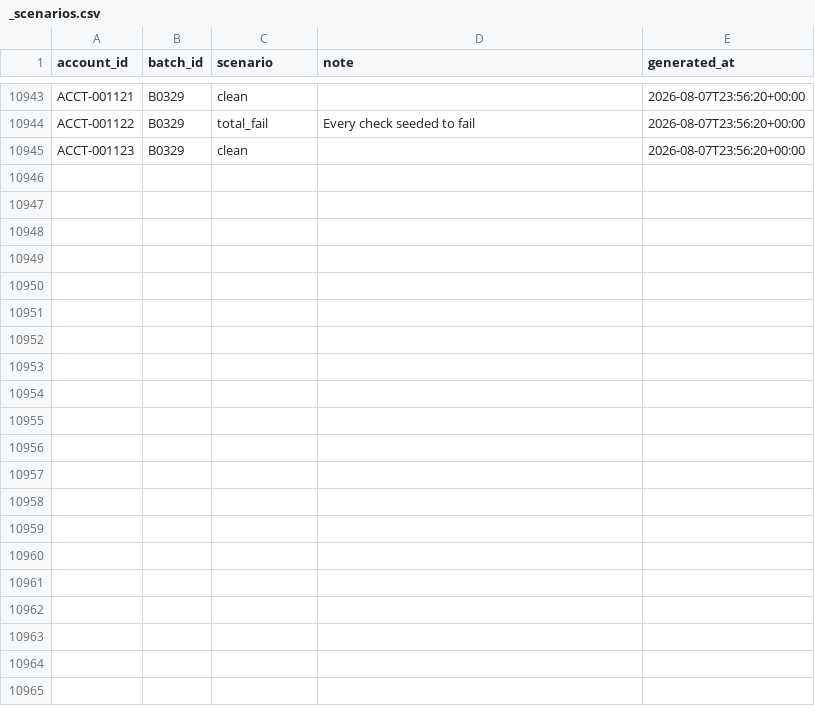
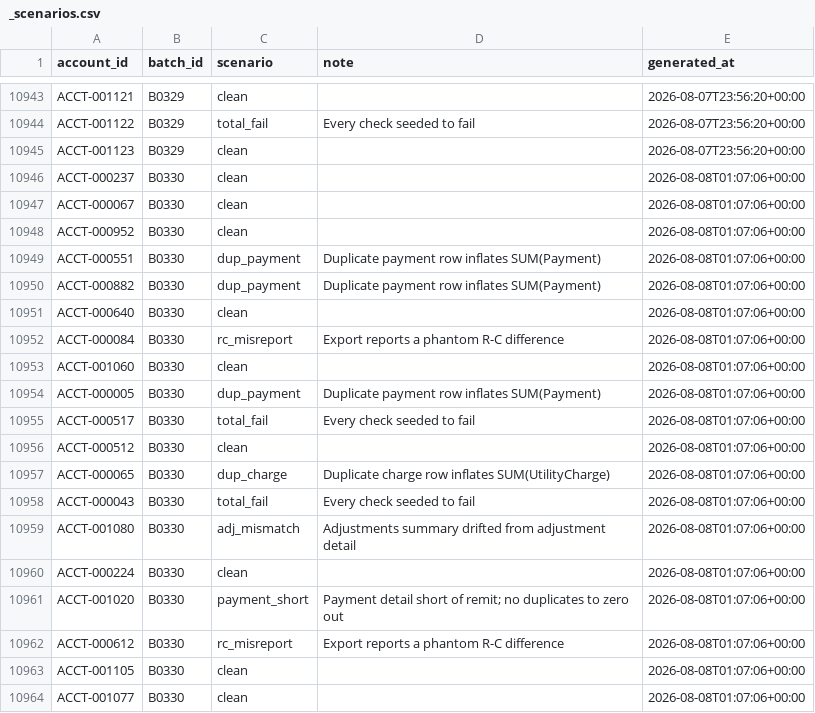
Before and after one commit to jelendu/remit-reconciliation-engine, a CSV file: data_gen/output/_scenarios.csv, drawn as a sheet; only a part is shown, gaps mark what is left out; the diff covers the shown part only.

```diff
--- a/data_gen/output/_scenarios.csv
+++ b/data_gen/output/_scenarios.csv
@@ -10945 +10945,20 @@ ACCT-001122,B0329,total_fail,Every check seeded to fail,2026-08-07T23:56:20+00:0
 ACCT-001123,B0329,clean,,2026-08-07T23:56:20+00:00
+ACCT-000237,B0330,clean,,2026-08-08T01:07:06+00:00
+ACCT-000067,B0330,clean,,2026-08-08T01:07:06+00:00
+ACCT-000952,B0330,clean,,2026-08-08T01:07:06+00:00
+ACCT-000551,B0330,dup_payment,Duplicate payment row inflates SUM(Payment),2026-08-08T01:07:06+00:00
+ACCT-000882,B0330,dup_payment,Duplicate payment row inflates SUM(Payment),2026-08-08T01:07:06+00:00
+ACCT-000640,B0330,clean,,2026-08-08T01:07:06+00:00
+ACCT-000084,B0330,rc_misreport,Export reports a phantom R-C difference,2026-08-08T01:07:06+00:00
+ACCT-001060,B0330,clean,,2026-08-08T01:07:06+00:00
+ACCT-000005,B0330,dup_payment,Duplicate payment row inflates SUM(Payment),2026-08-08T01:07:06+00:00
+ACCT-000517,B0330,total_fail,Every check seeded to fail,2026-08-08T01:07:06+00:00
+ACCT-000512,B0330,clean,,2026-08-08T01:07:06+00:00
+ACCT-000065,B0330,dup_charge,Duplicate charge row inflates SUM(UtilityCharge),2026-08-08T01:07:06+00:00
+ACCT-000043,B0330,total_fail,Every check seeded to fail,2026-08-08T01:07:06+00:00
+ACCT-001080,B0330,adj_mismatch,Adjustments summary drifted from adjustment detail,2026-08-08T01:07:06+00:00
+ACCT-000224,B0330,clean,,2026-08-08T01:07:06+00:00
+ACCT-001020,B0330,payment_short,Payment detail short of remit; no duplicates to zero out,2026-08-08T01:07:06+00:00
+ACCT-000612,B0330,rc_misreport,Export reports a phantom R-C difference,2026-08-08T01:07:06+00:00
+ACCT-001105,B0330,clean,,2026-08-08T01:07:06+00:00
+ACCT-001077,B0330,clean,,2026-08-08T01:07:06+00:00
```
Also changed, not shown: 14 added rows elsewhere in this file, data_gen/output/adjustment_amts.csv, data_gen/output/adjustments.csv, 17 other files.
